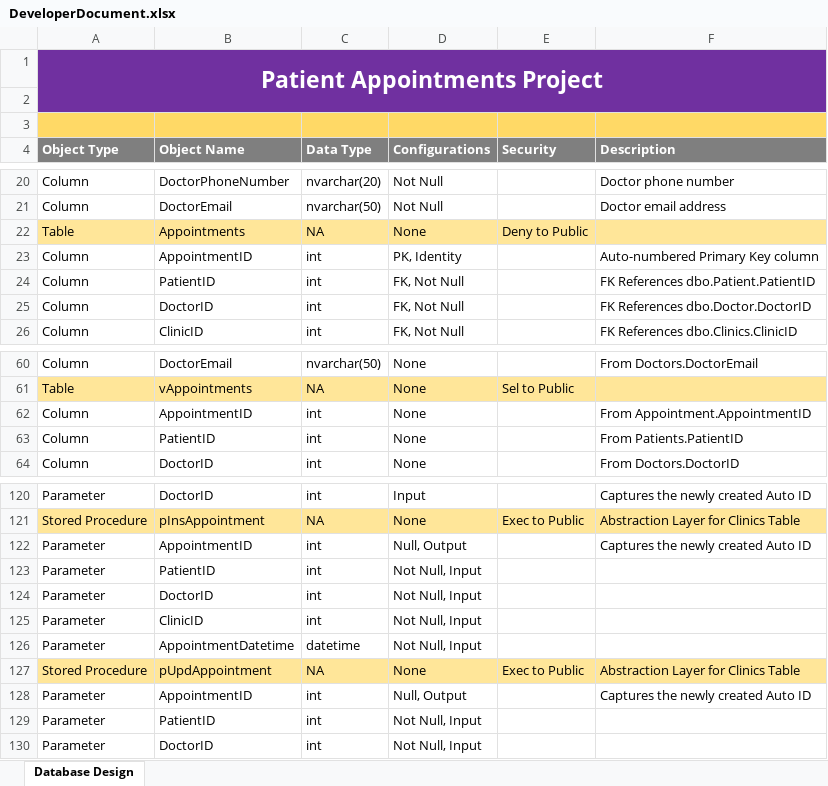
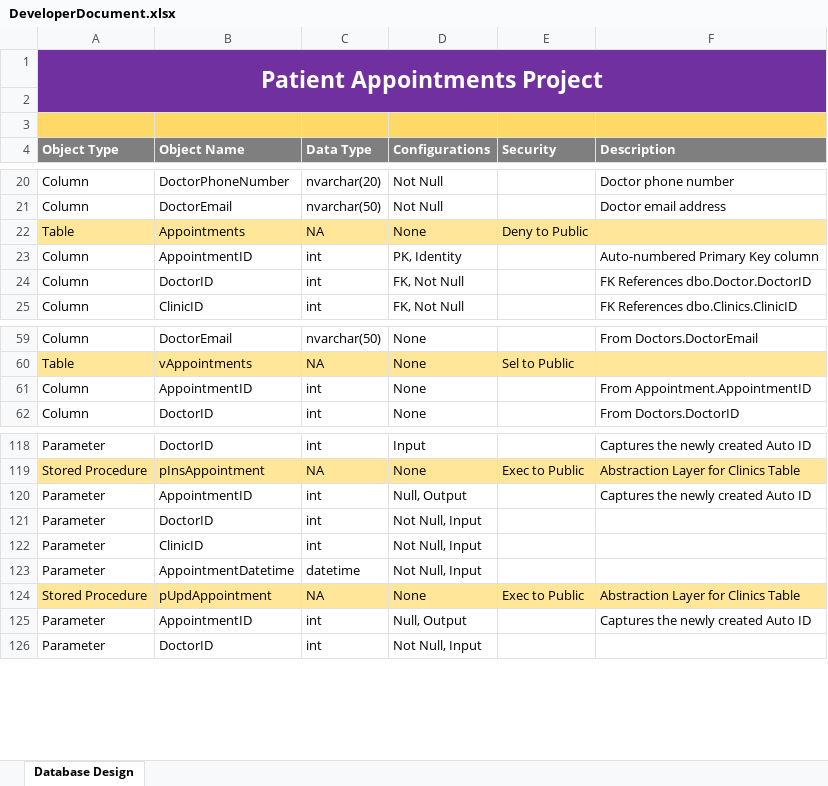
Before and after one commit to bdinh/info340-final-project, an Excel workbook: Final/DeveloperDocument.xlsx, sheet Database Design, drawn as a sheet; only a part is shown, gaps mark what is left out; values as stored, in another font and other column widths than the file's, no borders; the diff names each change by its address in the sheet, - before the commit and + after, or states it on an @@ line.

Commit message:
Delete PatientID from Appointment table in Dev Doc and Project Doc. Add my hours to Final Checklist. Change name of Project Doc (spelling mistake)

```diff
--- a/Final/DeveloperDocument.xlsx (sheet Database Design)
+++ b/Final/DeveloperDocument.xlsx (sheet Database Design)
-row 24: Column | PatientID | int | FK, Not Null |  | FK References dbo.Patient.PatientID
-row 63: Column | PatientID | int | None |  | From Patients.PatientID
-row 123: Parameter | PatientID | int | Not Null, Input
-row 129: Parameter | PatientID | int | Not Null, Input
```
Also changed, not shown: Final/Final Checklist.xlsx, 7 other files.
